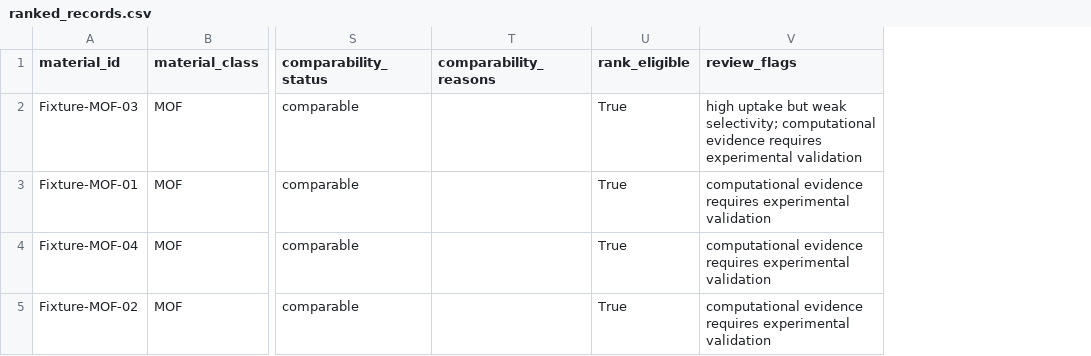
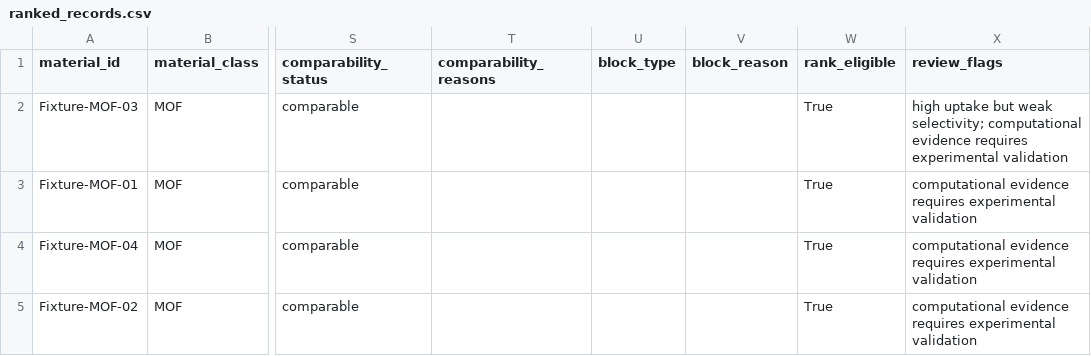
Before and after one commit to Baguette0326/lavoisier, a CSV file: reports/backend_fixture_export/ranked_records.csv, drawn as a sheet; only a part is shown, gaps mark what is left out; the diff names each change by its address in the sheet, - before the commit and + after, or states it on an @@ line.

Commit message:
Add blocked record reason contract

```diff
--- a/reports/backend_fixture_export/ranked_records.csv
+++ b/reports/backend_fixture_export/ranked_records.csv
+column U (block_type), empty
+column V (block_reason), empty
```
Also changed, not shown: reports/backend_fixture_export/blocked_records.csv, 6 other files.
